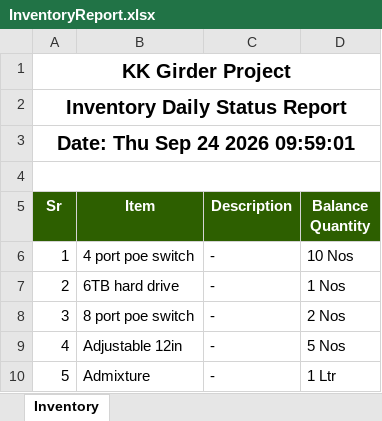
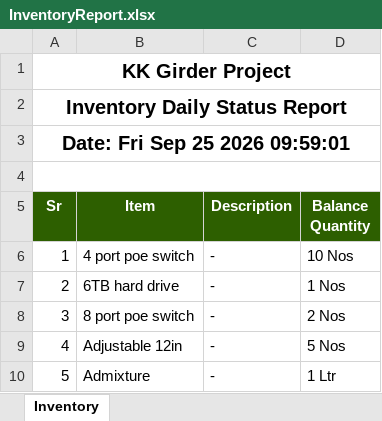
Before and after one commit to MuhammadShamaasSenarios/construction-management-documents, an Excel workbook: 12 Km bridge over River Indus connecting Ghotki with Kandhkot/InventoryReport.xlsx, sheet Inventory, drawn as a sheet; only a part is shown; values as stored, in another font and other column widths than the file's, no borders; the diff names each change by its address in the sheet, - before the commit and + after, or states it on an @@ line.

Commit message:
Storage Upload: InventoryReport.xlsx

```diff
--- a/12 Km bridge over River Indus connecting Ghotki with Kandhkot/InventoryReport.xlsx (sheet Inventory)
+++ b/12 Km bridge over River Indus connecting Ghotki with Kandhkot/InventoryReport.xlsx (sheet Inventory)
-A3 (Sr): Date: Thu Sep 24 2026 09:59:01
+A3 (Sr): Date: Fri Sep 25 2026 09:59:01
```
